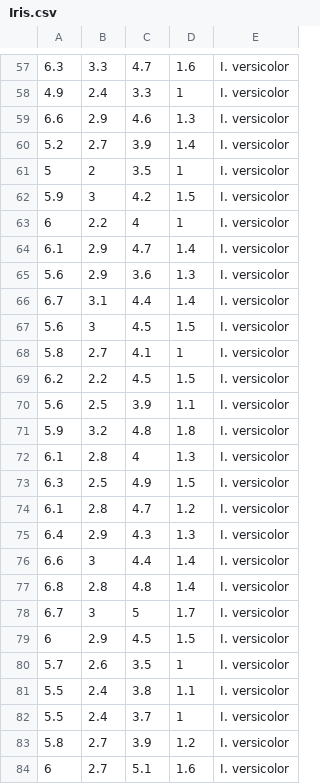
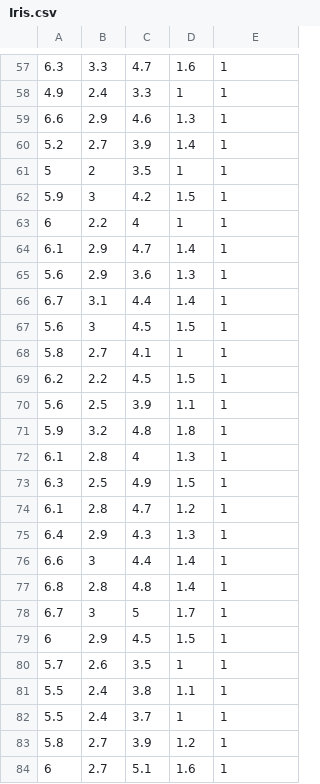
Before and after one commit to suzunedp/pattern_informatics, a CSV file: Iris.csv, drawn as a sheet; only a part is shown, gaps mark what is left out; the diff covers the shown part only.

```diff
--- a/Iris.csv
+++ b/Iris.csv
@@ -57,28 +57,28 @@
-6.3,3.3,4.7,1.6,I. versicolor
-4.9,2.4,3.3,1,I. versicolor
-6.6,2.9,4.6,1.3,I. versicolor
-5.2,2.7,3.9,1.4,I. versicolor
-5,2,3.5,1,I. versicolor
-5.9,3,4.2,1.5,I. versicolor
-6,2.2,4,1,I. versicolor
-6.1,2.9,4.7,1.4,I. versicolor
-5.6,2.9,3.6,1.3,I. versicolor
-6.7,3.1,4.4,1.4,I. versicolor
-5.6,3,4.5,1.5,I. versicolor
-5.8,2.7,4.1,1,I. versicolor
-6.2,2.2,4.5,1.5,I. versicolor
-5.6,2.5,3.9,1.1,I. versicolor
-5.9,3.2,4.8,1.8,I. versicolor
-6.1,2.8,4,1.3,I. versicolor
-6.3,2.5,4.9,1.5,I. versicolor
-6.1,2.8,4.7,1.2,I. versicolor
-6.4,2.9,4.3,1.3,I. versicolor
-6.6,3,4.4,1.4,I. versicolor
-6.8,2.8,4.8,1.4,I. versicolor
-6.7,3,5,1.7,I. versicolor
-6,2.9,4.5,1.5,I. versicolor
-5.7,2.6,3.5,1,I. versicolor
-5.5,2.4,3.8,1.1,I. versicolor
-5.5,2.4,3.7,1,I. versicolor
-5.8,2.7,3.9,1.2,I. versicolor
-6,2.7,5.1,1.6,I. versicolor
+6.3,3.3,4.7,1.6,1
+4.9,2.4,3.3,1,1
+6.6,2.9,4.6,1.3,1
+5.2,2.7,3.9,1.4,1
+5,2,3.5,1,1
+5.9,3,4.2,1.5,1
+6,2.2,4,1,1
+6.1,2.9,4.7,1.4,1
+5.6,2.9,3.6,1.3,1
+6.7,3.1,4.4,1.4,1
+5.6,3,4.5,1.5,1
+5.8,2.7,4.1,1,1
+6.2,2.2,4.5,1.5,1
+5.6,2.5,3.9,1.1,1
+5.9,3.2,4.8,1.8,1
+6.1,2.8,4,1.3,1
+6.3,2.5,4.9,1.5,1
+6.1,2.8,4.7,1.2,1
+6.4,2.9,4.3,1.3,1
+6.6,3,4.4,1.4,1
+6.8,2.8,4.8,1.4,1
+6.7,3,5,1.7,1
+6,2.9,4.5,1.5,1
+5.7,2.6,3.5,1,1
+5.5,2.4,3.8,1.1,1
+5.5,2.4,3.7,1,1
+5.8,2.7,3.9,1.2,1
+6,2.7,5.1,1.6,1
```
Also changed, not shown: 121 edited cells elsewhere in this file, 3 other files.
